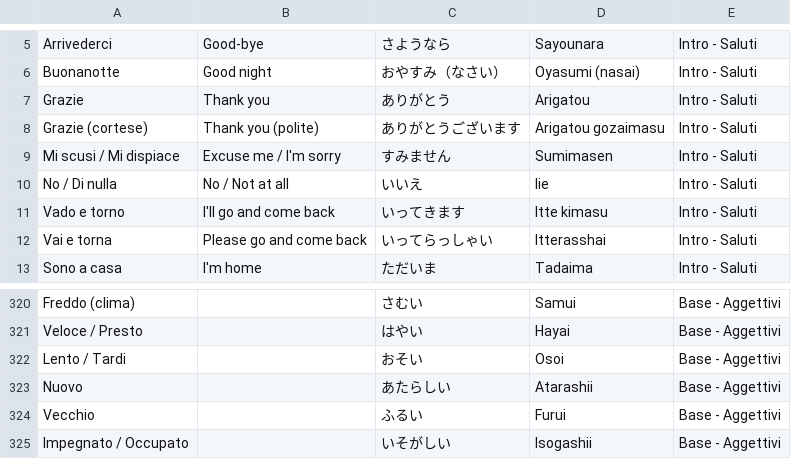
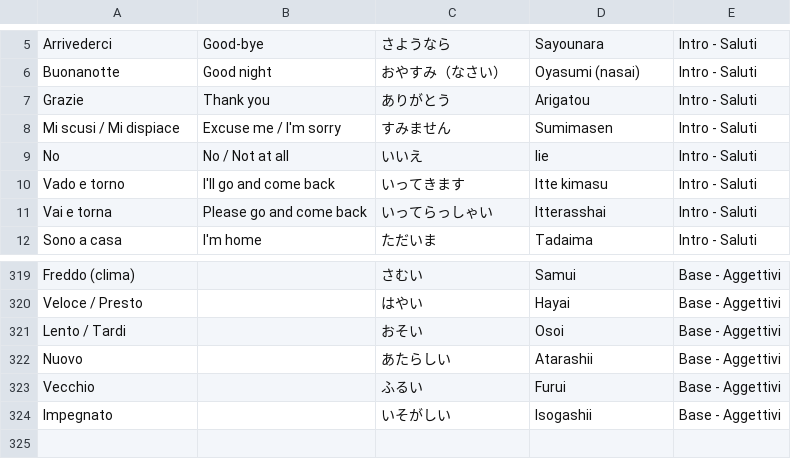
Before and after one commit to cecifabrizio-beep/japan, a CSV file: importa.csv, drawn as a sheet; only a part is shown, gaps mark what is left out.

Commit message:
Update importa.csv

```diff
--- a/importa.csv
+++ b/importa.csv
@@ -7,5 +7,4 @@ Buonanotte,Good night,おやすみ（なさい）,Oyasumi (nasai),Intro - Saluti
 Grazie,Thank you,ありがとう,Arigatou,Intro - Saluti
-Grazie (cortese),Thank you (polite),ありがとうございます,Arigatou gozaimasu,Intro - Saluti
 Mi scusi / Mi dispiace,Excuse me / I'm sorry,すみません,Sumimasen,Intro - Saluti
-No / Di nulla,No / Not at all,いいえ,Iie,Intro - Saluti
+No ,No / Not at all,いいえ,Iie,Intro - Saluti
 Vado e torno,I'll go and come back,いってきます,Itte kimasu,Intro - Saluti
@@ -324,2 +323,2 @@ Nuovo, ,あたらしい,Atarashii,Base - Aggettivi
 Vecchio , ,ふるい,Furui,Base - Aggettivi
-Impegnato / Occupato, ,いそがしい,Isogashii,Base - Aggettivi
+Impegnato , ,いそがしい,Isogashii,Base - Aggettivi
```
